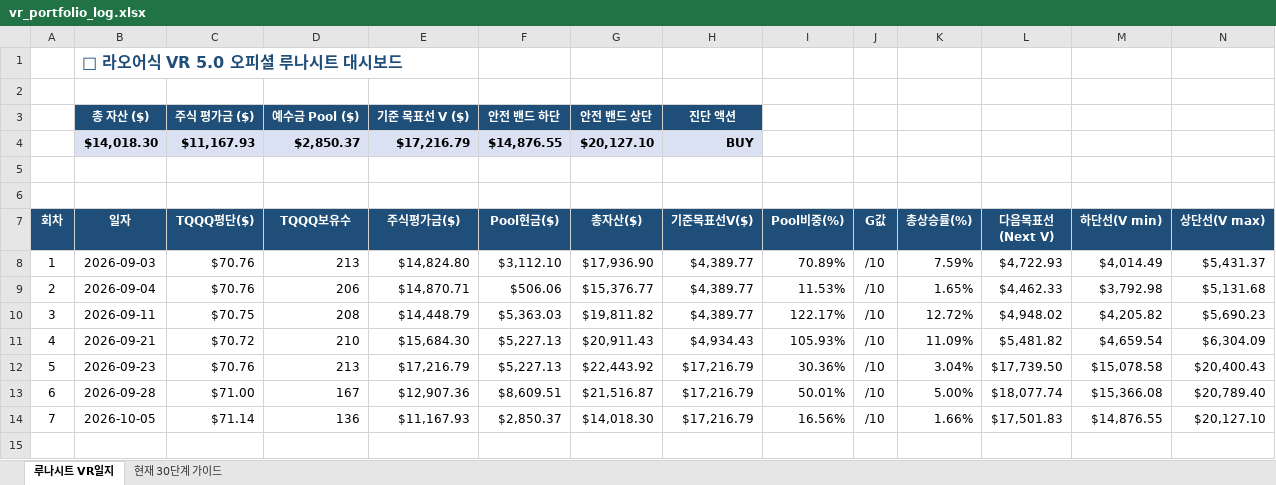
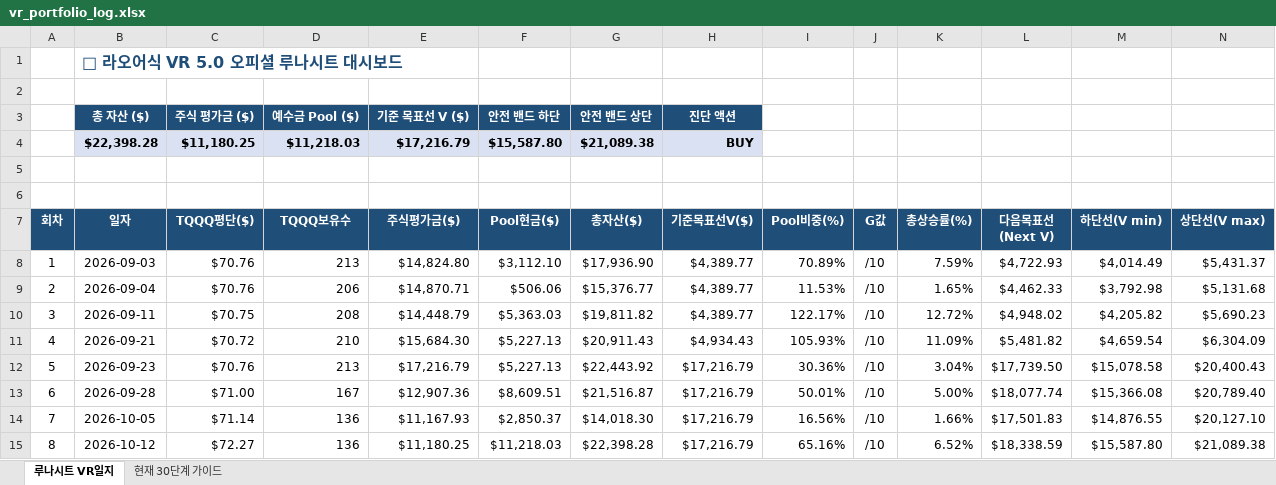
Before and after one commit to omhdydy-source/stock, an Excel workbook: vr_portfolio_log.xlsx, sheet 루나시트 VR일지, drawn as a sheet; only a part is shown; values as stored, in another font and other column widths than the file's, no borders; charts and pictures not drawn; removed rows and columns are numbered as before the commit, all else as after; rows hold the shown columns only; the diff names each change by its address in the sheet, - before the commit and + after, or states it on an @@ line.

```diff
--- a/vr_portfolio_log.xlsx (sheet 루나시트 VR일지)
+++ b/vr_portfolio_log.xlsx (sheet 루나시트 VR일지)
-row 4:  | $14,018.30 | $11,167.93 | $2,850.37 | $17,216.79 | $14,876.55 | $20,127.10 | BUY
+row 4:  | $22,398.28 | $11,180.25 | $11,218.03 | $17,216.79 | $15,587.80 | $21,089.38 | BUY
+row 15: 8 | 2026-10-12 | $72.27 | 136 | $11,180.25 | $11,218.03 | $22,398.28 | $17,216.79 | 65.16% | /10 | 6.52% | $18,338.59 | $15,587.80 | $21,089.38
```
Also changed, not shown: sheet 현재 30단계 가이드, charts or pictures, 1 other file.
